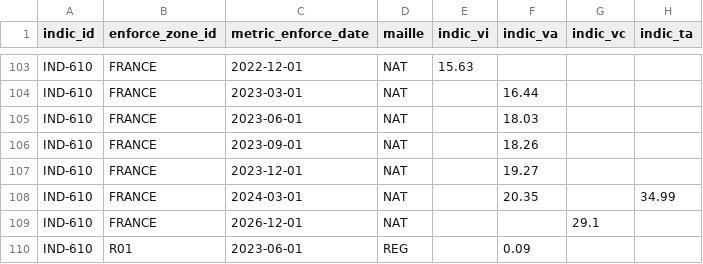
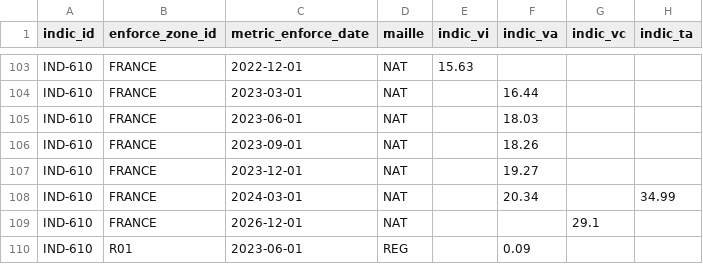
Before and after one commit to DITP-pilotage/barometre-resultats, a CSV file: data/ind-610.csv, drawn as a sheet; only a part is shown, gaps mark what is left out.

```diff
--- a/data/ind-610.csv
+++ b/data/ind-610.csv
@@ -107,3 +107,3 @@ IND-610,FRANCE,2023-09-01,NAT,,18.26,,
 IND-610,FRANCE,2023-12-01,NAT,,19.27,,
-IND-610,FRANCE,2024-03-01,NAT,,20.35,,34.99
+IND-610,FRANCE,2024-03-01,NAT,,20.34,,34.99
 IND-610,FRANCE,2026-12-01,NAT,,,29.1,
```
Also changed, not shown: data/ind-561.csv, 1 other file.
